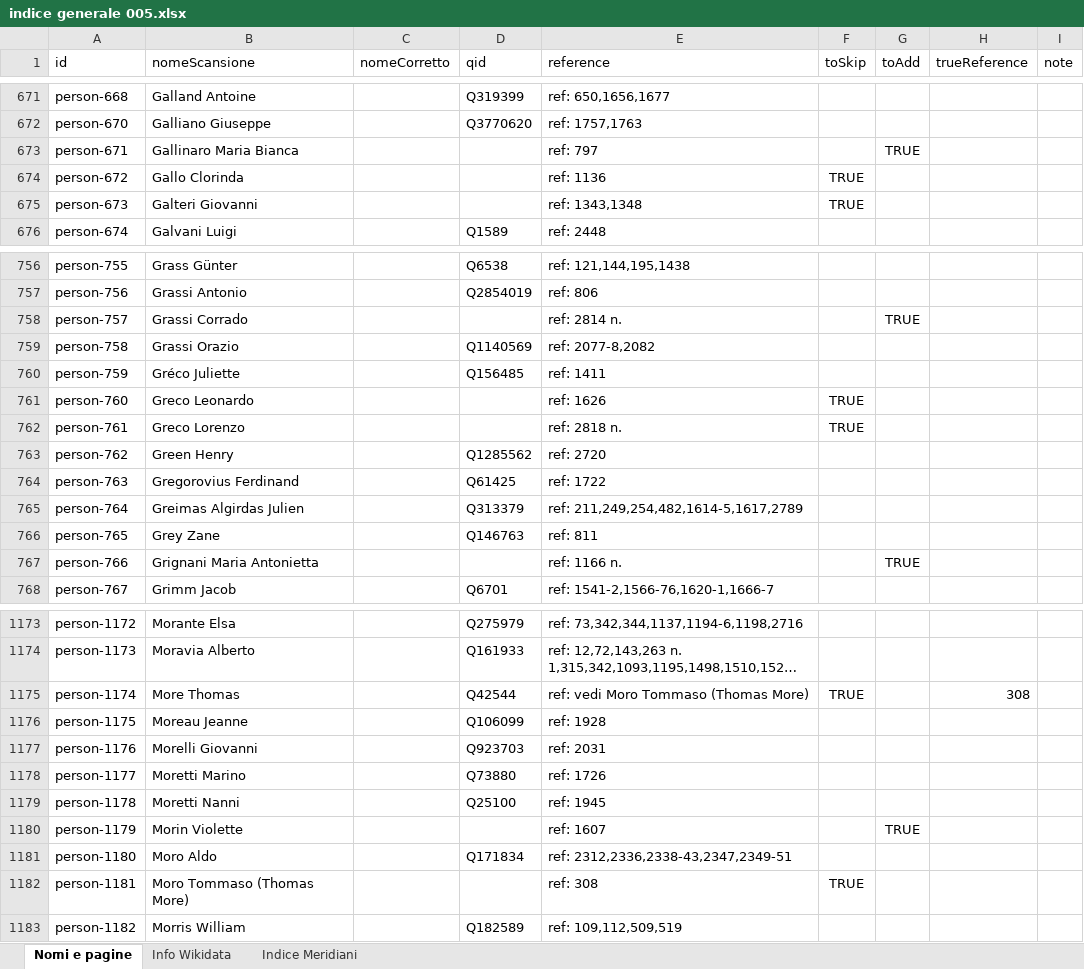
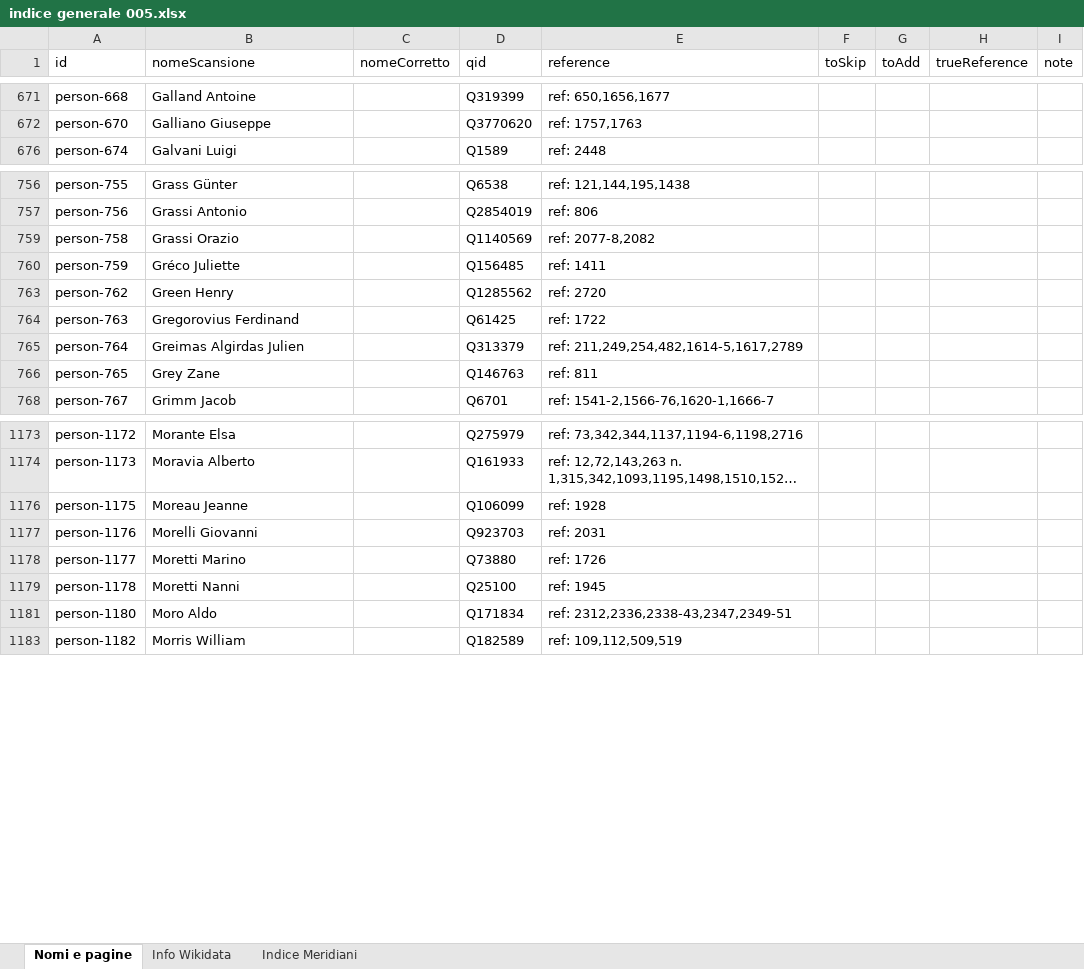
Before and after one commit to densitydesign/atlante-calvino-scripts, an Excel workbook: saggi/data/indice generale 005.xlsx, sheet Nomi e pagine, drawn as a sheet; only a part is shown, gaps mark what is left out; long unchanged cells end in …; values as stored, in another font and other column widths than the file's, no borders; the diff covers the shown part only; the diff names each change by its address in the sheet, - before the commit and + after, or states it on an @@ line.

```diff
--- a/saggi/data/indice generale 005.xlsx (sheet Nomi e pagine)
+++ b/saggi/data/indice generale 005.xlsx (sheet Nomi e pagine)
@@ row 673 hidden: person-671 | Gallinaro Maria Bianca |  |  | ref: 797 |  | TRUE @@
@@ row 674 hidden: person-672 | Gallo Clorinda |  |  | ref: 1136 | TRUE @@
@@ row 675 hidden: person-673 | Galteri Giovanni |  |  | ref: 1343,1348 | TRUE @@
@@ row 758 hidden: person-757 | Grassi Corrado |  |  | ref: 2814 n. |  | TRUE @@
@@ row 761 hidden: person-760 | Greco Leonardo |  |  | ref: 1626 | TRUE @@
@@ row 762 hidden: person-761 | Greco Lorenzo |  |  | ref: 2818 n. | TRUE @@
@@ row 767 hidden: person-766 | Grignani Maria Antonietta |  |  | ref: 1166 n. |  | TRUE @@
@@ row 1175 hidden: person-1174 | More Thomas |  | Q42544 | ref: vedi Moro Tommaso (Thomas More) | TRUE |  | 308 @@
@@ row 1180 hidden: person-1179 | Morin Violette |  |  | ref: 1607 |  | TRUE @@
@@ row 1182 hidden: person-1181 | Moro Tommaso (Thomas More) |  |  | ref: 308 | TRUE @@
```
Also changed, not shown: 124 hidden or unhidden rows elsewhere in this sheet, sheet Indice Meridiani, 3 other files.
